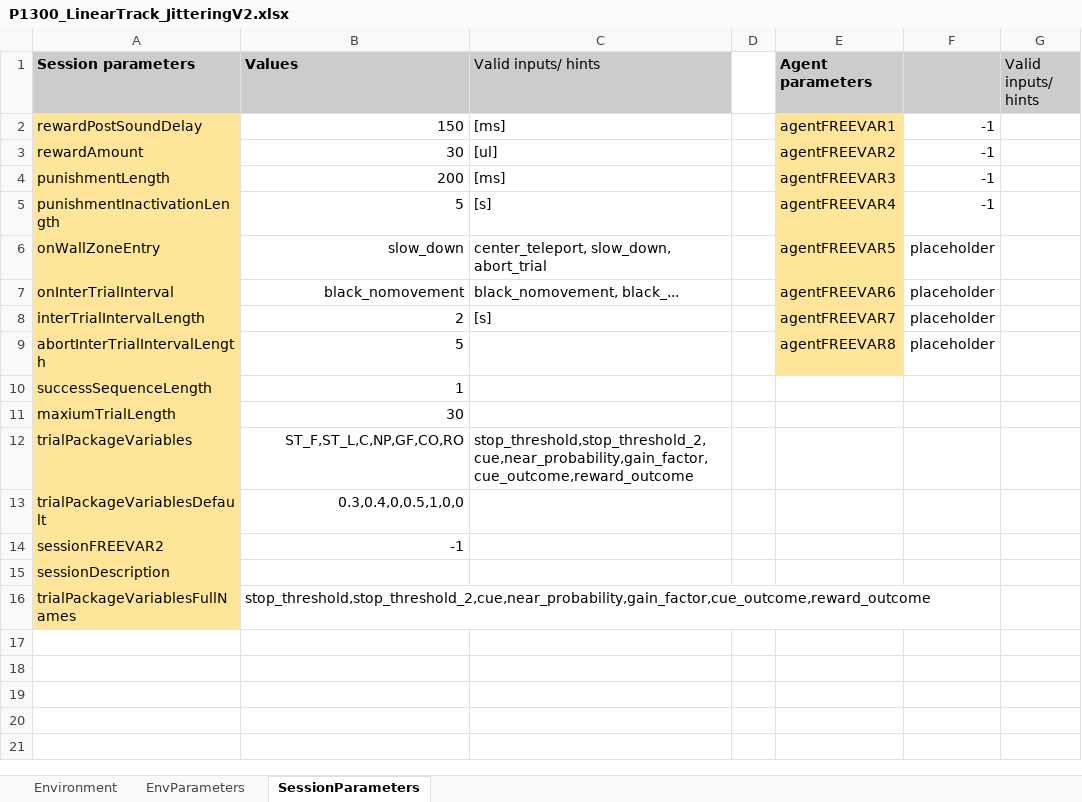
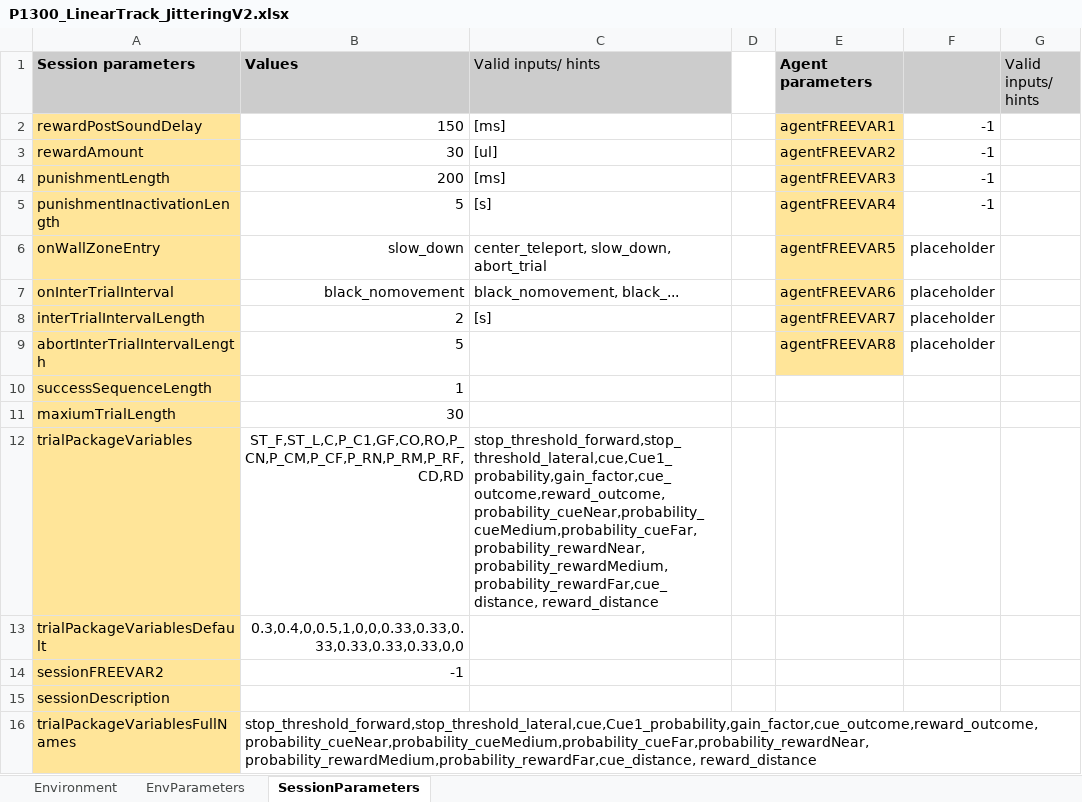
Before and after one commit to LoaloaF/UnityRatVR, an Excel workbook: Paradigms/P1300_LinearTrack_JitteringV2.xlsx, sheet SessionParameters, drawn as a sheet; values as stored, in another font and other column widths than the file's, no borders; 1 other sheet too large or unreadable and not compared; the diff names each change by its address in the sheet, - before the commit and + after, or states it on an @@ line.

Commit message:
Added new hyperparameters for probabilites and CueDistance/RewardDistance

```diff
--- a/Paradigms/P1300_LinearTrack_JitteringV2.xlsx (sheet SessionParameters)
+++ b/Paradigms/P1300_LinearTrack_JitteringV2.xlsx (sheet SessionParameters)
-B12 (Values): ST_F,ST_L,C,NP,GF,CO,RO
+B12 (Values): ST_F,ST_L,C,P_C1,GF,CO,RO,P_CN,P_CM,P_CF,P_RN,P_RM,P_RF,CD,RD
-C12 (Valid inputs/ hints): stop_threshold,stop_threshold_2,cue,near_probability,gain_factor,cue_outcome,reward_outcome
+C12 (Valid inputs/ hints): stop_threshold_forward,stop_threshold_lateral,cue,Cue1_probability,gain_factor,cue_outcome,reward_outcome, probability_cueNear,probability_cueMedium,probability_cueFar,probability_rewardNear, probability_rewardMedium,probability_rewardFar,cue_distance, reward_distance
-B13 (Values): 0.3,0.4,0,0.5,1,0,0
+B13 (Values): 0.3,0.4,0,0.5,1,0,0,0.33,0.33,0.33,0.33,0.33,0.33,0,0
-B16 (Values): stop_threshold,stop_threshold_2,cue,near_probability,gain_factor,cue_outcome,reward_outcome
+B16 (Values): stop_threshold_forward,stop_threshold_lateral,cue,Cue1_probability,gain_factor,cue_outcome,reward_outcome, probability_cueNear,probability_cueMedium,probability_cueFar,probability_rewardNear, probability_rewardMedium,probability_rewardFar,cue_distance, reward_distance
```
Also changed, not shown: sheet EnvParameters, 4 other files.
